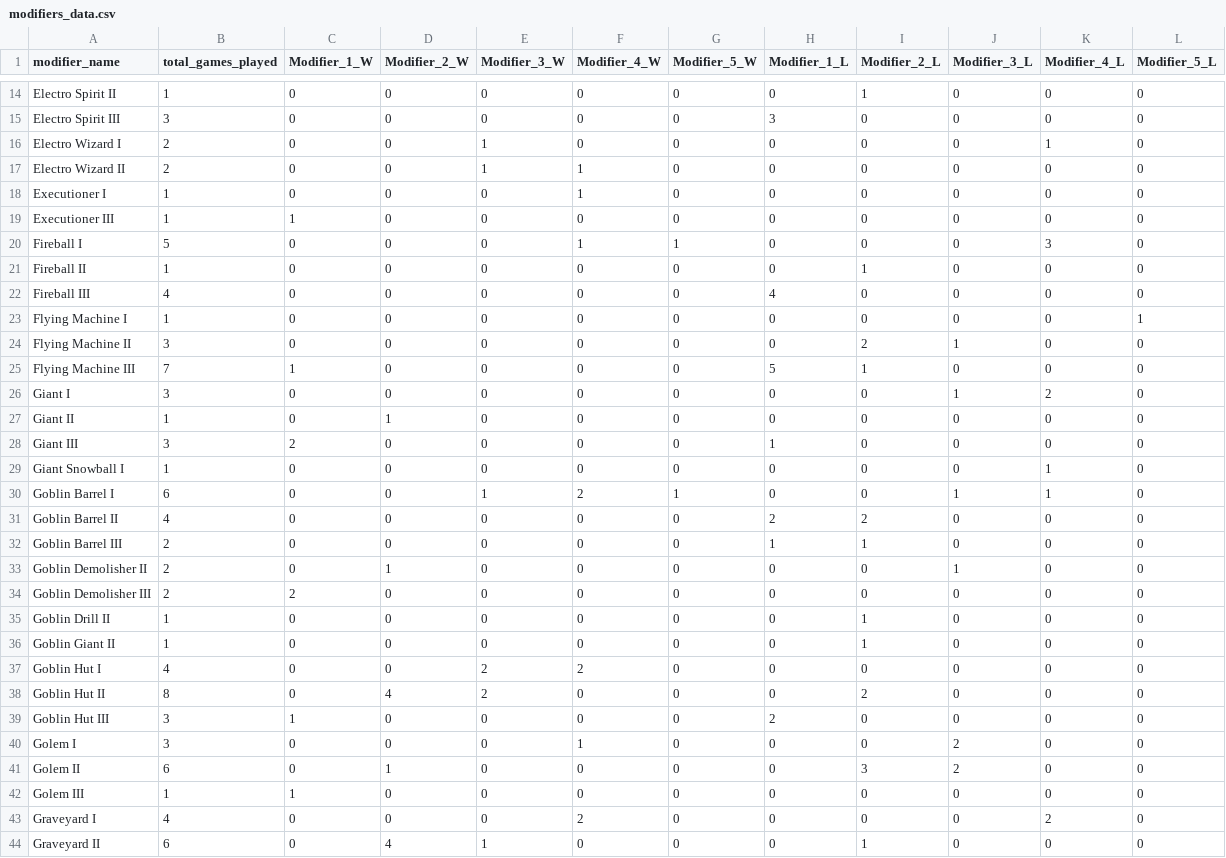
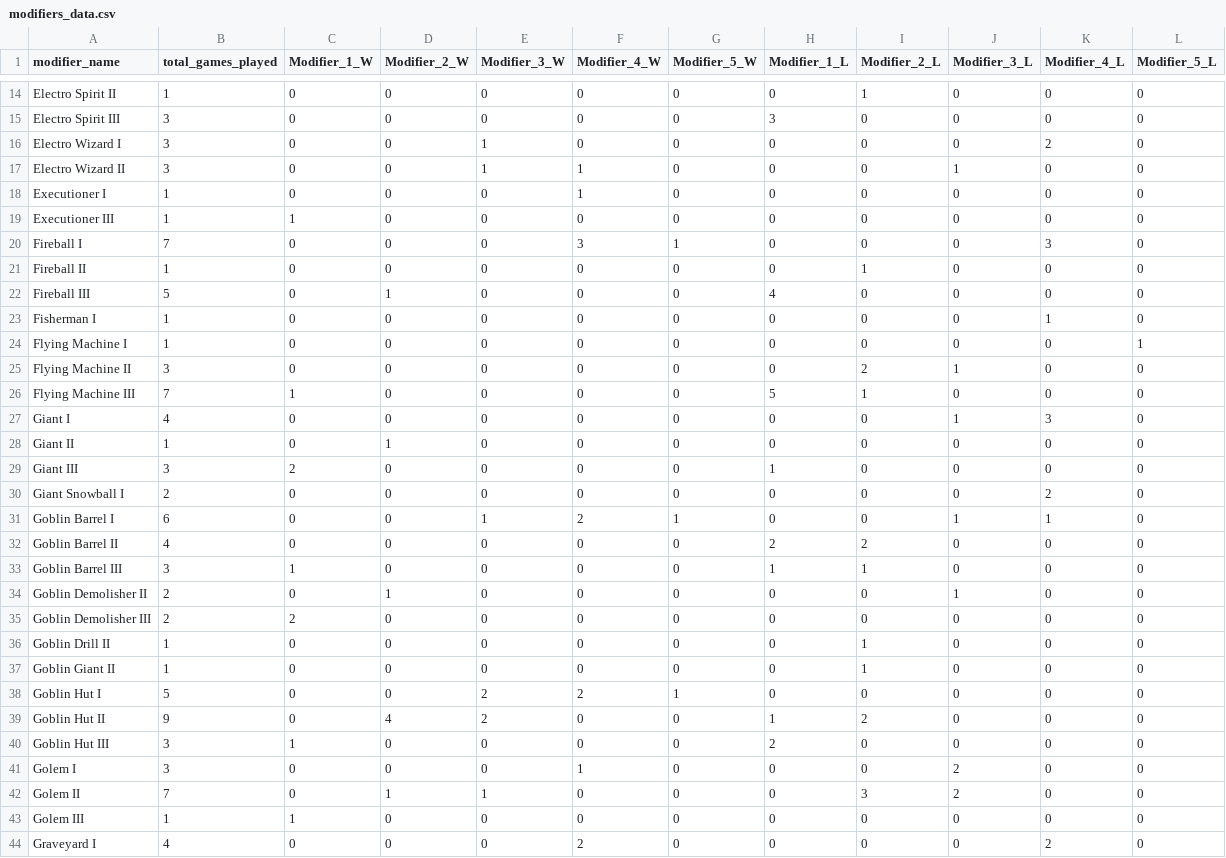
Before and after one commit to Laurent-Lee/chaos-draft-mode, a CSV file: data/modifiers_data.csv, drawn as a sheet; only a part is shown, gaps mark what is left out; the shorter side is filled out with more unchanged rows; the diff covers the shown part only.

```diff
--- a/data/modifiers_data.csv
+++ b/data/modifiers_data.csv
@@ -15,9 +15,10 @@ Electro Spirit II,1,0,0,0,0,0,0,1,0,0,0
 Electro Spirit III,3,0,0,0,0,0,3,0,0,0,0
-Electro Wizard I,2,0,0,1,0,0,0,0,0,1,0
-Electro Wizard II,2,0,0,1,1,0,0,0,0,0,0
+Electro Wizard I,3,0,0,1,0,0,0,0,0,2,0
+Electro Wizard II,3,0,0,1,1,0,0,0,1,0,0
 Executioner I,1,0,0,0,1,0,0,0,0,0,0
 Executioner III,1,1,0,0,0,0,0,0,0,0,0
-Fireball I,5,0,0,0,1,1,0,0,0,3,0
+Fireball I,7,0,0,0,3,1,0,0,0,3,0
 Fireball II,1,0,0,0,0,0,0,1,0,0,0
-Fireball III,4,0,0,0,0,0,4,0,0,0,0
+Fireball III,5,0,1,0,0,0,4,0,0,0,0
+Fisherman I,1,0,0,0,0,0,0,0,0,1,0
 Flying Machine I,1,0,0,0,0,0,0,0,0,0,1
@@ -25,9 +26,9 @@ Flying Machine II,3,0,0,0,0,0,0,2,1,0,0
 Flying Machine III,7,1,0,0,0,0,5,1,0,0,0
-Giant I,3,0,0,0,0,0,0,0,1,2,0
+Giant I,4,0,0,0,0,0,0,0,1,3,0
 Giant II,1,0,1,0,0,0,0,0,0,0,0
 Giant III,3,2,0,0,0,0,1,0,0,0,0
-Giant Snowball I,1,0,0,0,0,0,0,0,0,1,0
+Giant Snowball I,2,0,0,0,0,0,0,0,0,2,0
 Goblin Barrel I,6,0,0,1,2,1,0,0,1,1,0
 Goblin Barrel II,4,0,0,0,0,0,2,2,0,0,0
-Goblin Barrel III,2,0,0,0,0,0,1,1,0,0,0
+Goblin Barrel III,3,1,0,0,0,0,1,1,0,0,0
 Goblin Demolisher II,2,0,1,0,0,0,0,0,1,0,0
@@ -36,7 +37,7 @@ Goblin Drill II,1,0,0,0,0,0,0,1,0,0,0
 Goblin Giant II,1,0,0,0,0,0,0,1,0,0,0
-Goblin Hut I,4,0,0,2,2,0,0,0,0,0,0
-Goblin Hut II,8,0,4,2,0,0,0,2,0,0,0
+Goblin Hut I,5,0,0,2,2,1,0,0,0,0,0
+Goblin Hut II,9,0,4,2,0,0,1,2,0,0,0
 Goblin Hut III,3,1,0,0,0,0,2,0,0,0,0
 Golem I,3,0,0,0,1,0,0,0,2,0,0
-Golem II,6,0,1,0,0,0,0,3,2,0,0
+Golem II,7,0,1,1,0,0,0,3,2,0,0
 Golem III,1,1,0,0,0,0,0,0,0,0,0
```
Also changed, not shown: 2 added rows and 35 edited cells elsewhere in this file, data/card_data.csv, data/elo.csv, 10 other files.
